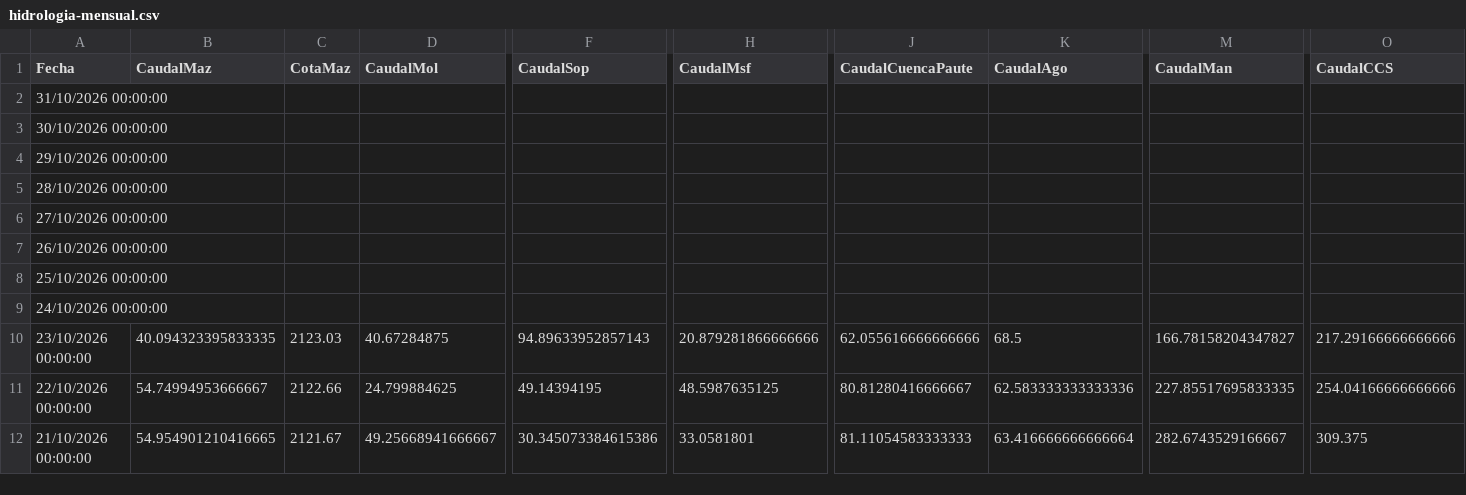
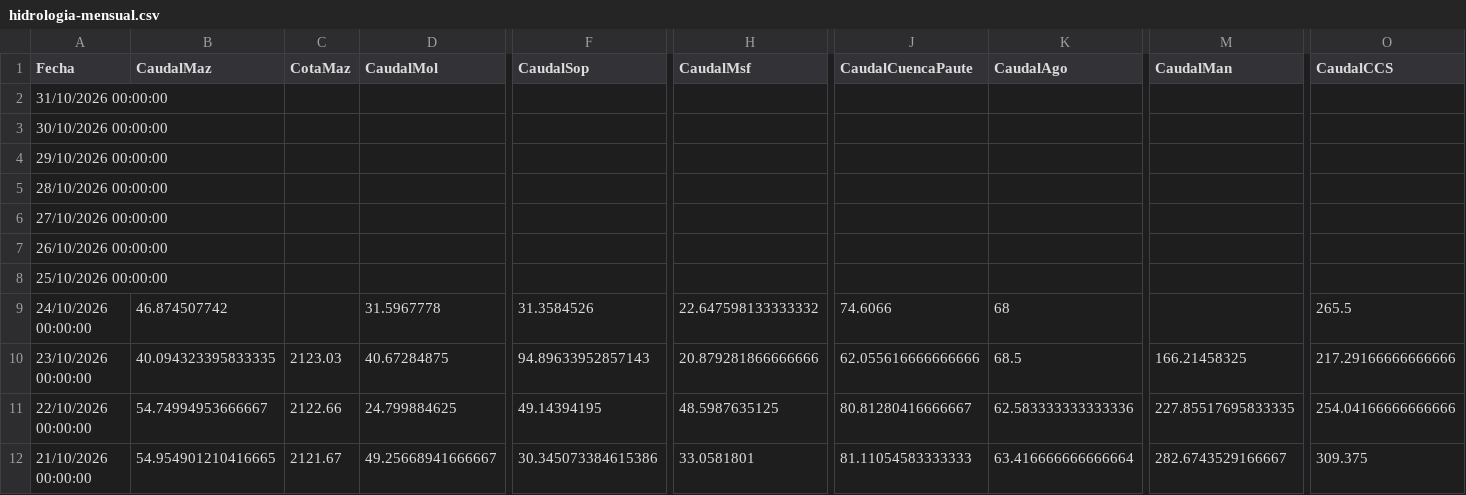
Before and after one commit to davidmunoz-create/hidroelectricasecuador, a CSV file: data/hidrologia-mensual.csv, drawn as a sheet; only a part is shown, gaps mark what is left out; the diff names each change by its address in the sheet, - before the commit and + after, or states it on an @@ line.

```diff
--- a/data/hidrologia-mensual.csv
+++ b/data/hidrologia-mensual.csv
-B9 (CaudalMaz): (empty)
+B9 (CaudalMaz): 46.874507742
-D9 (CaudalMol): (empty)
+D9 (CaudalMol): 31.5967778
-F9 (CaudalSop): (empty)
+F9 (CaudalSop): 31.3584526
-H9 (CaudalMsf): (empty)
+H9 (CaudalMsf): 22.647598133333332
-J9 (CaudalCuencaPaute): (empty)
+J9 (CaudalCuencaPaute): 74.6066
-K9 (CaudalAgo): (empty)
+K9 (CaudalAgo): 68
-O9 (CaudalCCS): (empty)
+O9 (CaudalCCS): 265.5
-M10 (CaudalMan): 166.78158204347827
+M10 (CaudalMan): 166.21458325
```
Also changed, not shown: data/hidrologia-diario.csv, data/produccion-diario.csv, 1 other file.
